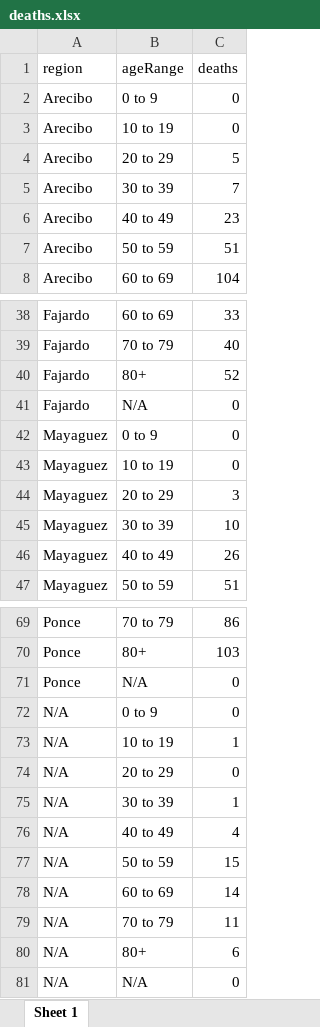
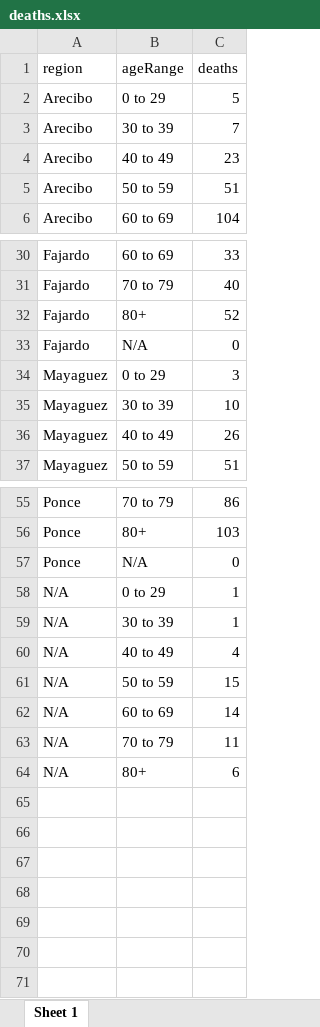
Before and after one commit to MjtorresG/covid19-vuln, an Excel workbook: deaths.xlsx, sheet Sheet 1, drawn as a sheet; only a part is shown, gaps mark what is left out; values as stored, in another font and other column widths than the file's, no borders; removed rows and columns are numbered as before the commit, all else as after; the diff covers the shown part only; the diff names each change by its address in the sheet, - before the commit and + after, or states it on an @@ line.

```diff
--- a/deaths.xlsx (sheet Sheet 1)
+++ b/deaths.xlsx (sheet Sheet 1)
-row 2: Arecibo | 0 to 9 | 0
-row 3: Arecibo | 10 to 19 | 0
-B2 (ageRange): 20 to 29
+B2 (ageRange): 0 to 29
-row 42: Mayaguez | 0 to 9 | 0
-row 43: Mayaguez | 10 to 19 | 0
-B34 (ageRange): 20 to 29
+B34 (ageRange): 0 to 29
-row 72: N/A | 0 to 9 | 0
-B58 (ageRange): 10 to 19
+B58 (ageRange): 0 to 29
-row 74: N/A | 20 to 29 | 0
-row 81: N/A | N/A | 0
```
Also changed, not shown: 10 removed rows and 10 edited cells elsewhere in this sheet, pop_est.xlsx, 6 other files.
